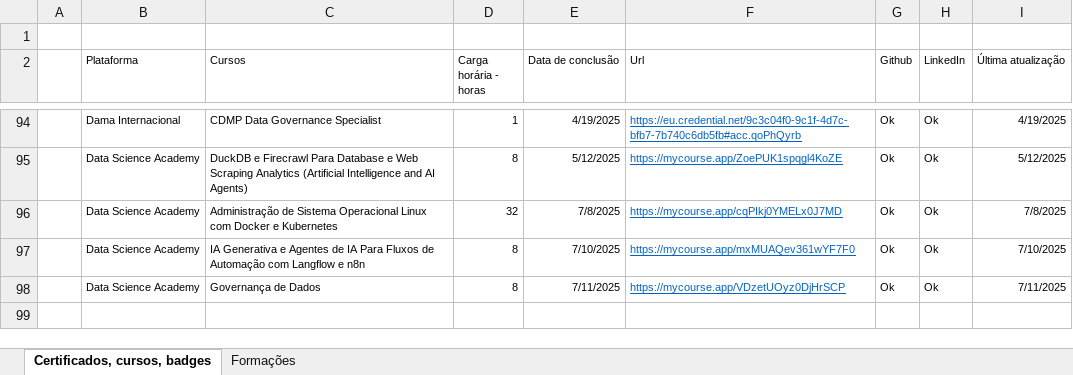
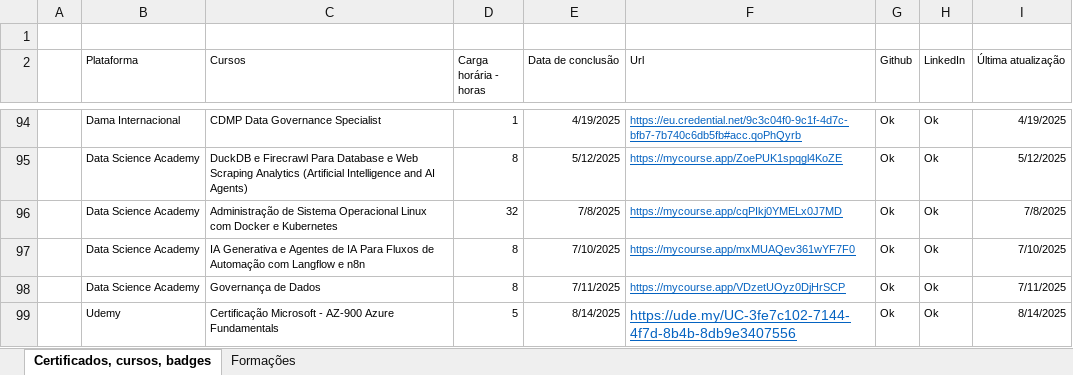
Before and after one commit to Phelipe-Sempreboni/certificates, an Excel workbook: controle/controle.xlsx, sheet Certificados, cursos, badges, drawn as a sheet; only a part is shown, gaps mark what is left out; values as stored, in another font and other column widths than the file's, no borders; the diff names each change by its address in the sheet, - before the commit and + after, or states it on an @@ line.

Commit message:
Criação e atualização de arquivos

```diff
--- a/controle/controle.xlsx (sheet Certificados, cursos, badges)
+++ b/controle/controle.xlsx (sheet Certificados, cursos, badges)
+row 99:  | Udemy | Certificação Microsoft - AZ-900 Azure Fundamentals | 5 | 8/14/2025 | https://ude.my/UC-3fe7c102-7144-4f7d-8b4b-8db9e3407556 | Ok | Ok | 8/14/2025
```
Also changed, not shown: 1 other file.
